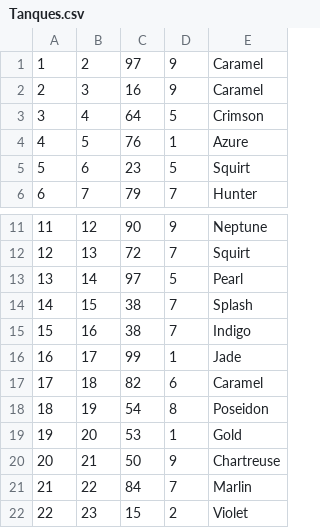
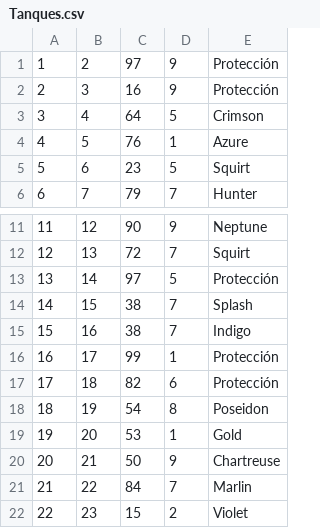
Before and after one commit to Kicho01/sql_querys, a CSV file: Tanques.csv, drawn as a sheet; only a part is shown, gaps mark what is left out.

Commit message:
modified csv tanques

```diff
--- a/Tanques.csv
+++ b/Tanques.csv
@@ -1,3 +1,3 @@
-1,2,97,9,Caramel
-2,3,16,9,Caramel
+1,2,97,9,Protección
+2,3,16,9,Protección
 3,4,64,5,Crimson
@@ -12,7 +12,7 @@
 12,13,72,7,Squirt
-13,14,97,5,Pearl
+13,14,97,5,Protección
 14,15,38,7,Splash
 15,16,38,7,Indigo
-16,17,99,1,Jade
-17,18,82,6,Caramel
+16,17,99,1,Protección
+17,18,82,6,Protección
 18,19,54,8,Poseidon
```
